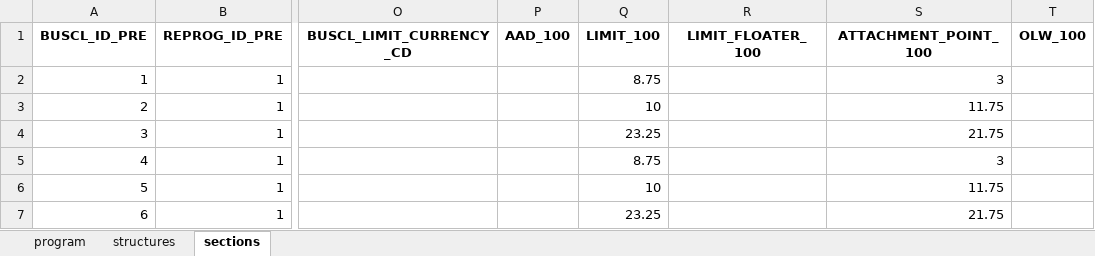
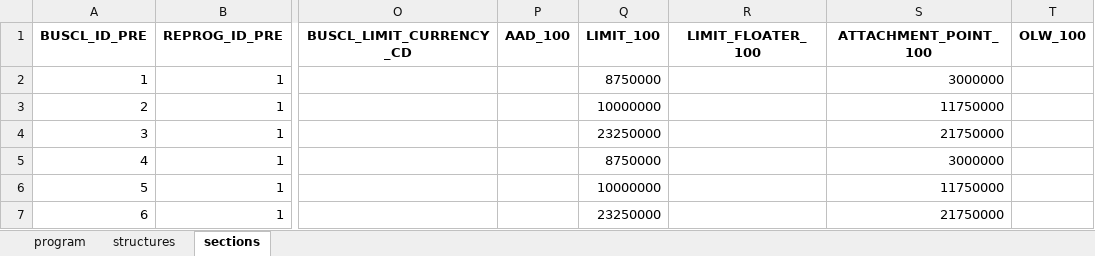
Before and after one commit to abaelde/structure-application, an Excel workbook: examples/programs/aviation_old_republic_2024.xlsx, sheet sections, drawn as a sheet; only a part is shown, gaps mark what is left out; values as stored, in another font and other column widths than the file's, no borders; the diff names each change by its address in the sheet, - before the commit and + after, or states it on an @@ line.

```diff
--- a/examples/programs/aviation_old_republic_2024.xlsx (sheet sections)
+++ b/examples/programs/aviation_old_republic_2024.xlsx (sheet sections)
-Q2 (LIMIT_100): 8.75
+Q2 (LIMIT_100): 8750000
-S2 (ATTACHMENT_POINT_100): 3
+S2 (ATTACHMENT_POINT_100): 3000000
-Q3 (LIMIT_100): 10
+Q3 (LIMIT_100): 10000000
-S3 (ATTACHMENT_POINT_100): 11.75
+S3 (ATTACHMENT_POINT_100): 11750000
-Q4 (LIMIT_100): 23.25
+Q4 (LIMIT_100): 23250000
-S4 (ATTACHMENT_POINT_100): 21.75
+S4 (ATTACHMENT_POINT_100): 21750000
-Q5 (LIMIT_100): 8.75
+Q5 (LIMIT_100): 8750000
-S5 (ATTACHMENT_POINT_100): 3
+S5 (ATTACHMENT_POINT_100): 3000000
-Q6 (LIMIT_100): 10
+Q6 (LIMIT_100): 10000000
-S6 (ATTACHMENT_POINT_100): 11.75
+S6 (ATTACHMENT_POINT_100): 11750000
-Q7 (LIMIT_100): 23.25
+Q7 (LIMIT_100): 23250000
-S7 (ATTACHMENT_POINT_100): 21.75
+S7 (ATTACHMENT_POINT_100): 21750000
```
Also changed, not shown: examples/programs/all_programs.xlsx, examples/programs/aviation_axa_xl_2024.xlsx, 13 other files.
